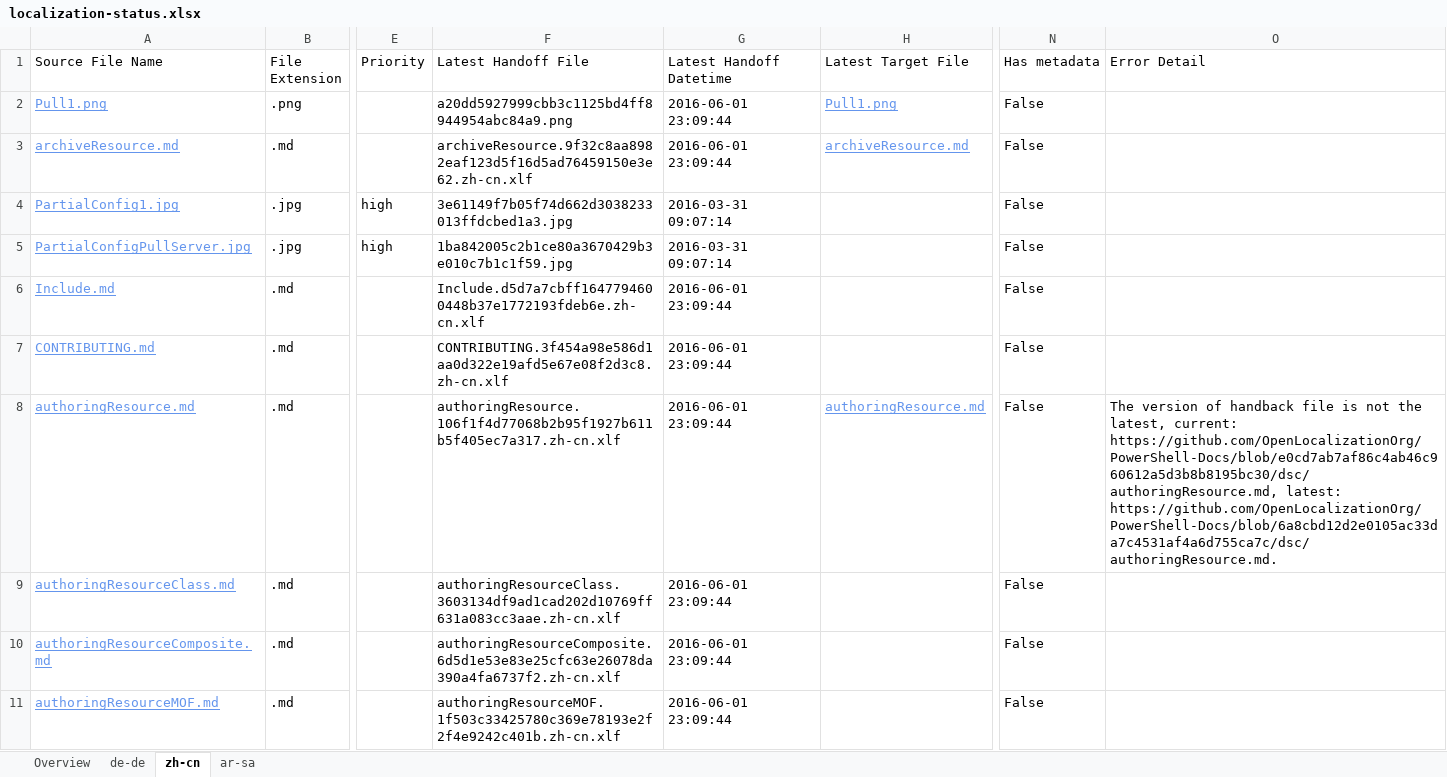
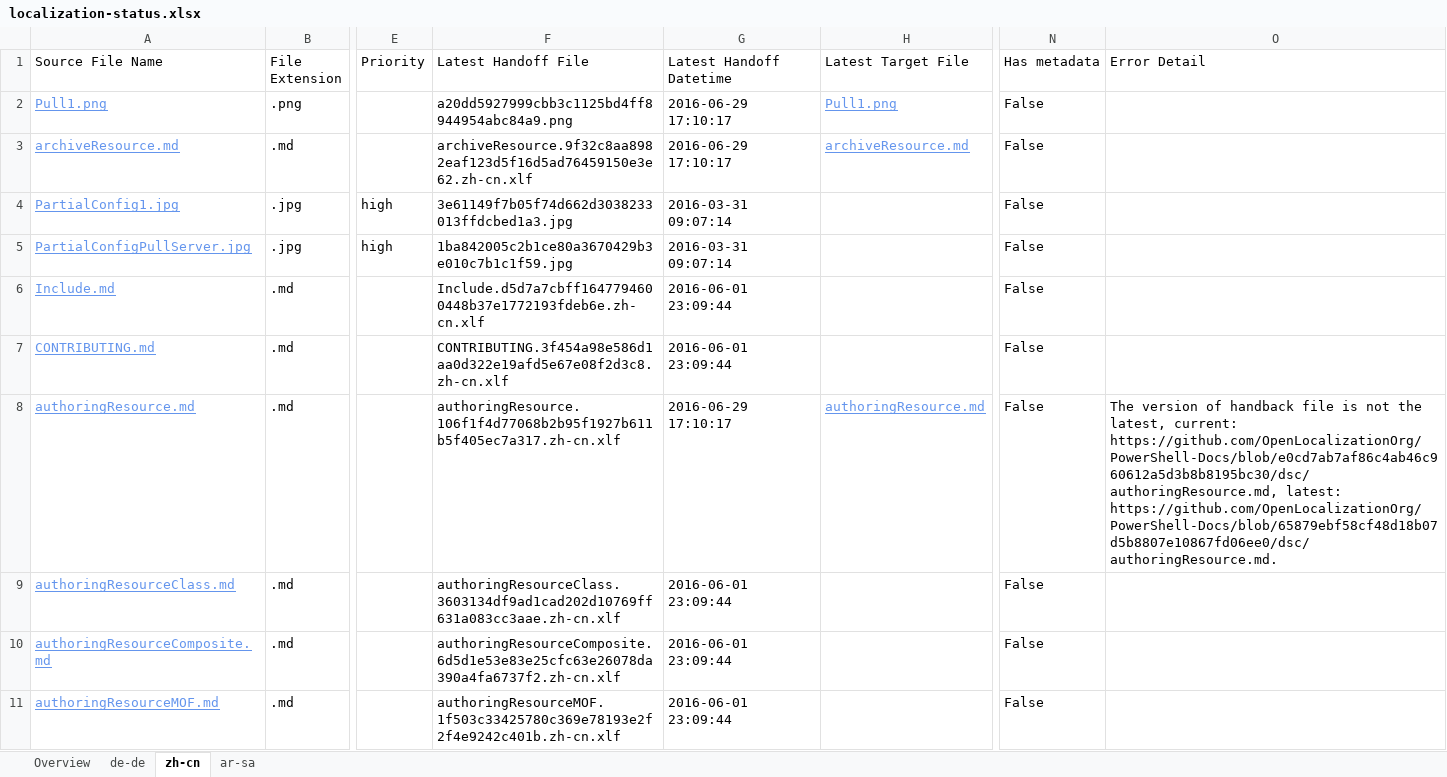
Before and after one commit to OpenLocalizationOrg/olhandback, an Excel workbook: ol-handback/OpenLocalizationOrg/PowerShell-Docs/master/localization-status.xlsx, sheet zh-cn, drawn as a sheet; only a part is shown, gaps mark what is left out; values as stored, in another font and other column widths than the file's, no borders; table styles not drawn; the diff names each change by its address in the sheet, - before the commit and + after, or states it on an @@ line.

Commit message:
Generate Report for Handoff

```diff
--- a/ol-handback/OpenLocalizationOrg/PowerShell-Docs/master/localization-status.xlsx (sheet zh-cn)
+++ b/ol-handback/OpenLocalizationOrg/PowerShell-Docs/master/localization-status.xlsx (sheet zh-cn)
-G2:G3 (Latest Handoff Datetime): 2016-06-01 23:09:44
+G2:G3 (Latest Handoff Datetime): 2016-06-29 17:10:17
-G8 (Latest Handoff Datetime): 2016-06-01 23:09:44
+G8 (Latest Handoff Datetime): 2016-06-29 17:10:17
-O8 (Error Detail): …https://github.com/OpenLocalizationOrg/PowerShell-Docs/blob/e0cd7ab7af86c4ab46c960612a5d3b8b8195bc30/dsc/authoringResource.md, latest: https://github.com/OpenLocalizationOrg/PowerShell-Docs/blob/6a8cbd12d2e0105ac33da7c4531af4a6d755ca7c/dsc/authoringResource.md.
+O8 (Error Detail): …https://github.com/OpenLocalizationOrg/PowerShell-Docs/blob/e0cd7ab7af86c4ab46c960612a5d3b8b8195bc30/dsc/authoringResource.md, latest: https://github.com/OpenLocalizationOrg/PowerShell-Docs/blob/65879ebf58cf48d18b07d5b8807e10867fd06ee0/dsc/authoringResource.md.
```
Also changed, not shown: sheet Overview, sheet de-de, sheet ar-sa.
